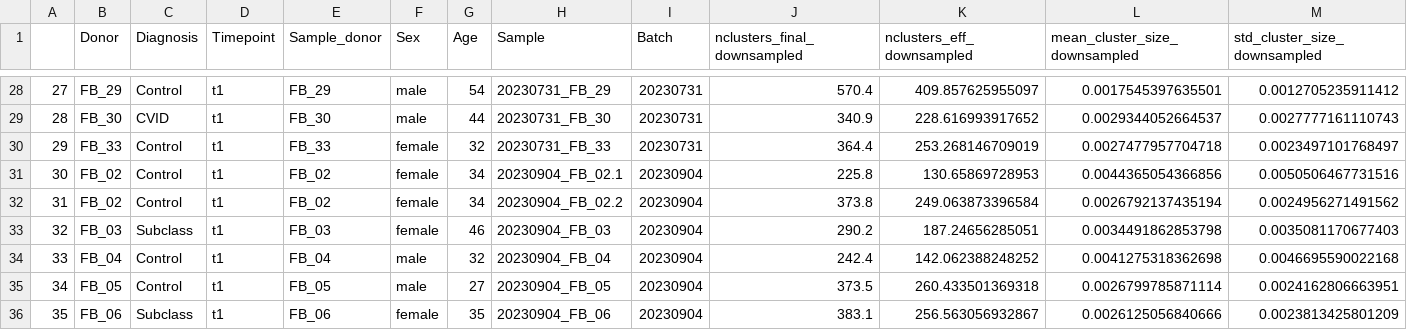
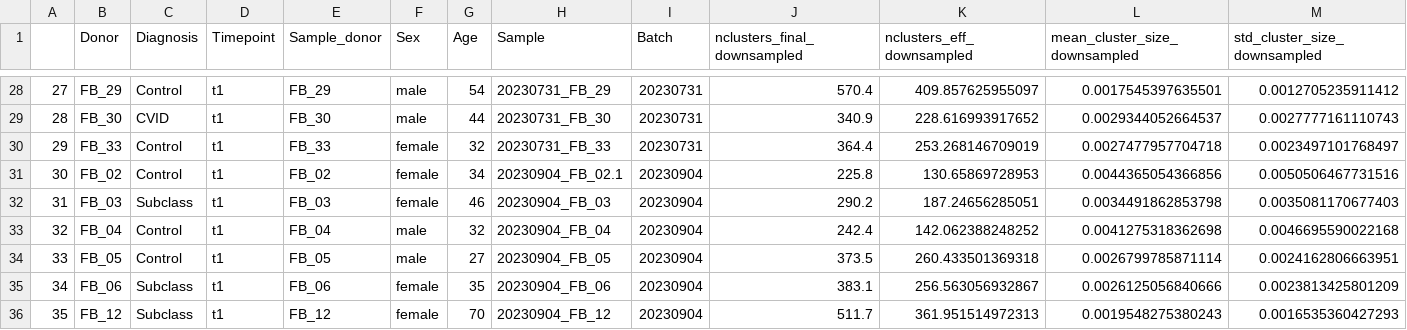
Before and after one commit to bihealth/swibrid_paper, a CSV file: data/FB_data.csv, drawn as a sheet; only a part is shown, gaps mark what is left out; the shorter side is filled out with more unchanged rows; removed rows and columns are numbered as before the commit, all else as after; rows hold the shown columns only; the diff names each change by its address in the sheet, - before the commit and + after, or states it on an @@ line.

```diff
--- a/data/FB_data.csv
+++ b/data/FB_data.csv
-row 32: 31 | FB_02 | Control | t1 | FB_02 | female | 34 | 20230904_FB_02.2 | 20230904 | 373.8 | 249.063873396584 | 0.0026792137435194 | 0.0024956271491562
@@ column A renumbered from row 32 down @@
```
Also changed, not shown: data/FB_data_pooled.csv, 4 other files.
